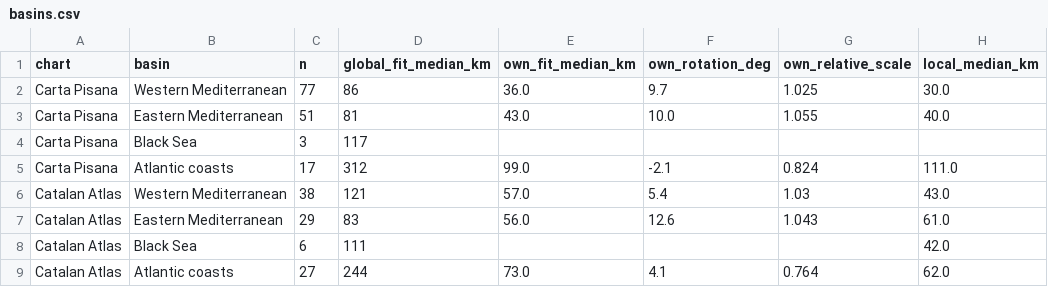
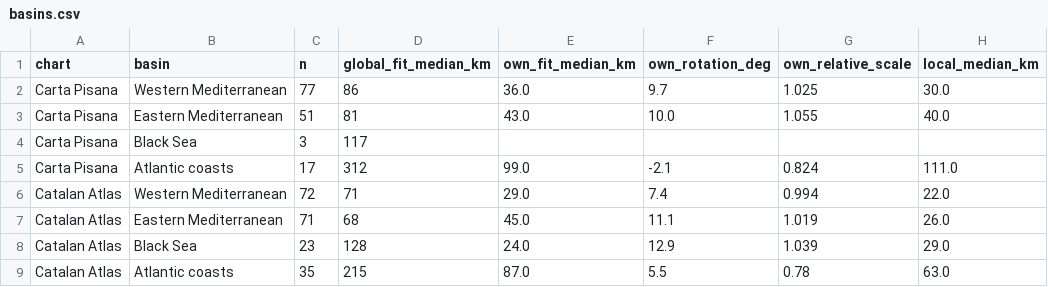
Before and after one commit to Tristan-Hotham/portolan-charts, a CSV file: data/basins.csv, drawn as a sheet; removed rows and columns are numbered as before the commit, all else as after; the diff names each change by its address in the sheet, - before the commit and + after, or states it on an @@ line.

```diff
--- a/data/basins.csv
+++ b/data/basins.csv
-row 6: Catalan Atlas | Western Mediterranean | 38 | 121 | 57.0 | 5.4 | 1.03 | 43.0
-row 7: Catalan Atlas | Eastern Mediterranean | 29 | 83 | 56.0 | 12.6 | 1.043 | 61.0
-row 8: Catalan Atlas | Black Sea | 6 | 111 |  |  |  | 42.0
-row 9: Catalan Atlas | Atlantic coasts | 27 | 244 | 73.0 | 4.1 | 0.764 | 62.0
+row 6: Catalan Atlas | Western Mediterranean | 72 | 71 | 29.0 | 7.4 | 0.994 | 22.0
+row 7: Catalan Atlas | Eastern Mediterranean | 71 | 68 | 45.0 | 11.1 | 1.019 | 26.0
+row 8: Catalan Atlas | Black Sea | 23 | 128 | 24.0 | 12.9 | 1.039 | 29.0
+row 9: Catalan Atlas | Atlantic coasts | 35 | 215 | 87.0 | 5.5 | 0.78 | 63.0
```
Also changed, not shown: data/fits.csv, data/readings_catalan.csv, 28 other files.
